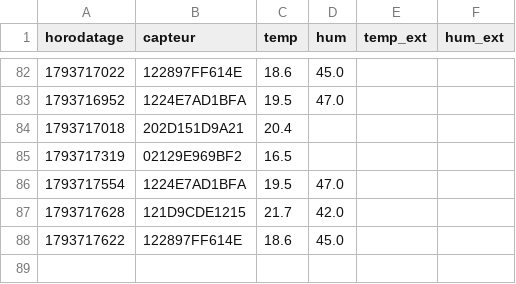
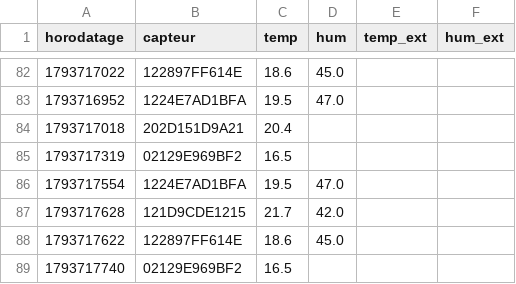
Before and after one commit to SOULMAN69110/Maison17, a CSV file: historique/mesures-2026-11.csv, drawn as a sheet; only a part is shown, gaps mark what is left out.

```diff
--- a/historique/mesures-2026-11.csv
+++ b/historique/mesures-2026-11.csv
@@ -88 +88,2 @@ horodatage,capteur,temp,hum,temp_ext,hum_ext
 1793717622,122897FF614E,18.6,45.0,,
+1793717740,02129E969BF2,16.5,,,
```
